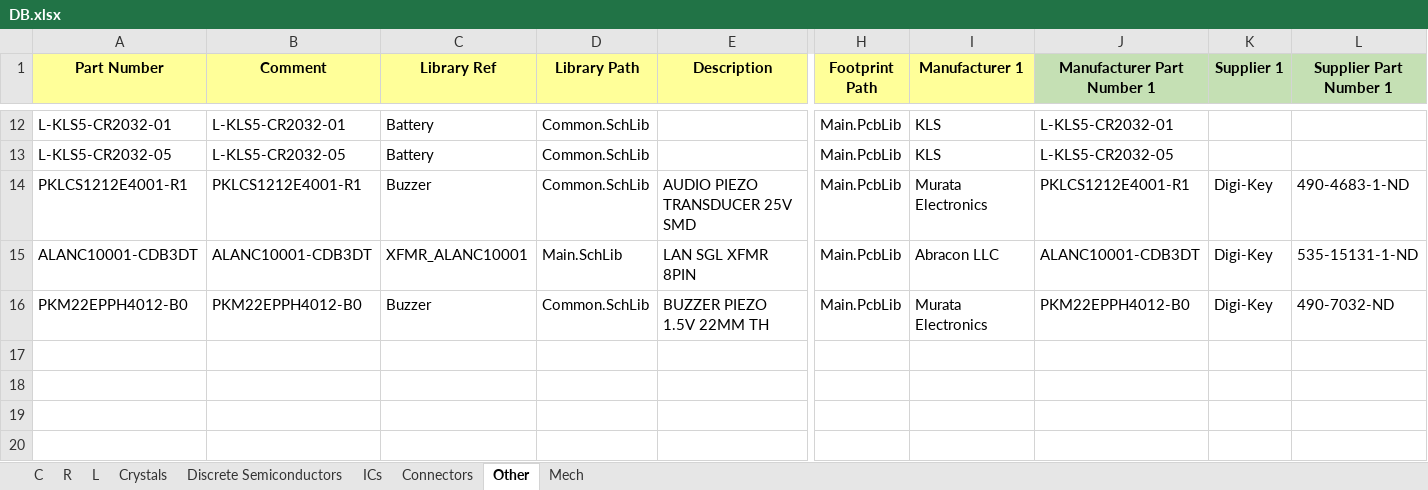
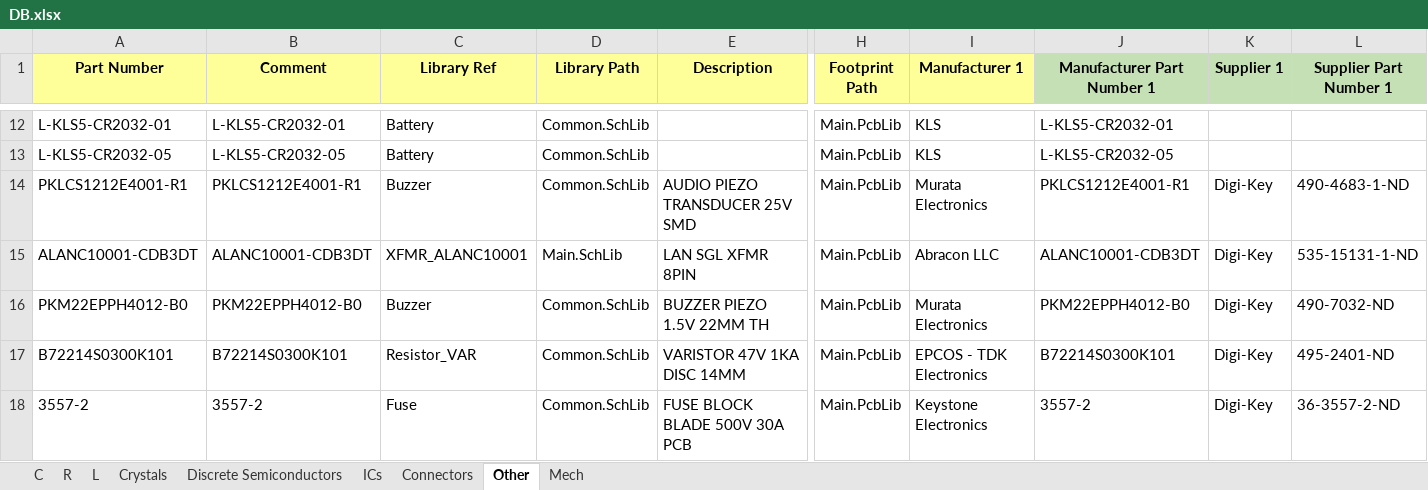
Before and after one commit to User330639/LIBS, an Excel workbook: Altium/DB.xlsx, sheet Other, drawn as a sheet; only a part is shown, gaps mark what is left out; values as stored, in another font and other column widths than the file's, no borders; rows hold the shown columns only; the diff names each change by its address in the sheet, - before the commit and + after, or states it on an @@ line.

```diff
--- a/Altium/DB.xlsx (sheet Other)
+++ b/Altium/DB.xlsx (sheet Other)
+row 17: B72214S0300K101 | B72214S0300K101 | Resistor_VAR | Common.SchLib | VARISTOR 47V 1KA DISC 14MM | Main.PcbLib | EPCOS - TDK Electronics | B72214S0300K101 | Digi-Key | 495-2401-ND
+row 18: 3557-2 | 3557-2 | Fuse | Common.SchLib | FUSE BLOCK BLADE 500V 30A PCB | Main.PcbLib | Keystone Electronics | 3557-2 | Digi-Key | 36-3557-2-ND
```
